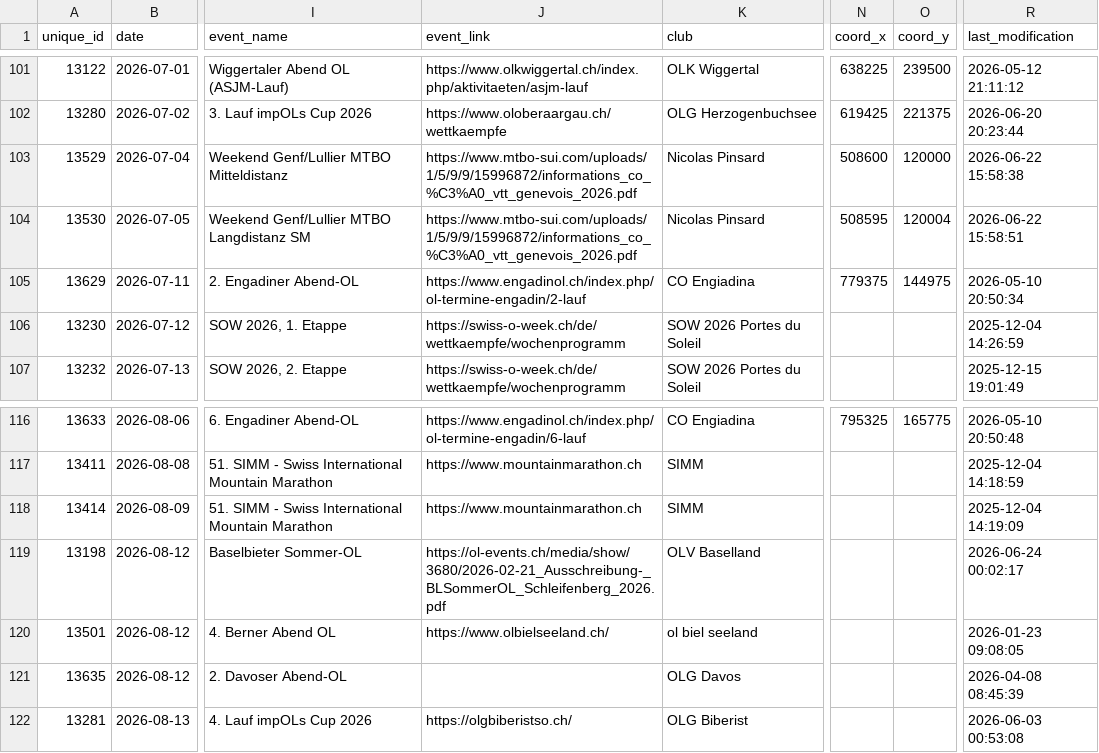
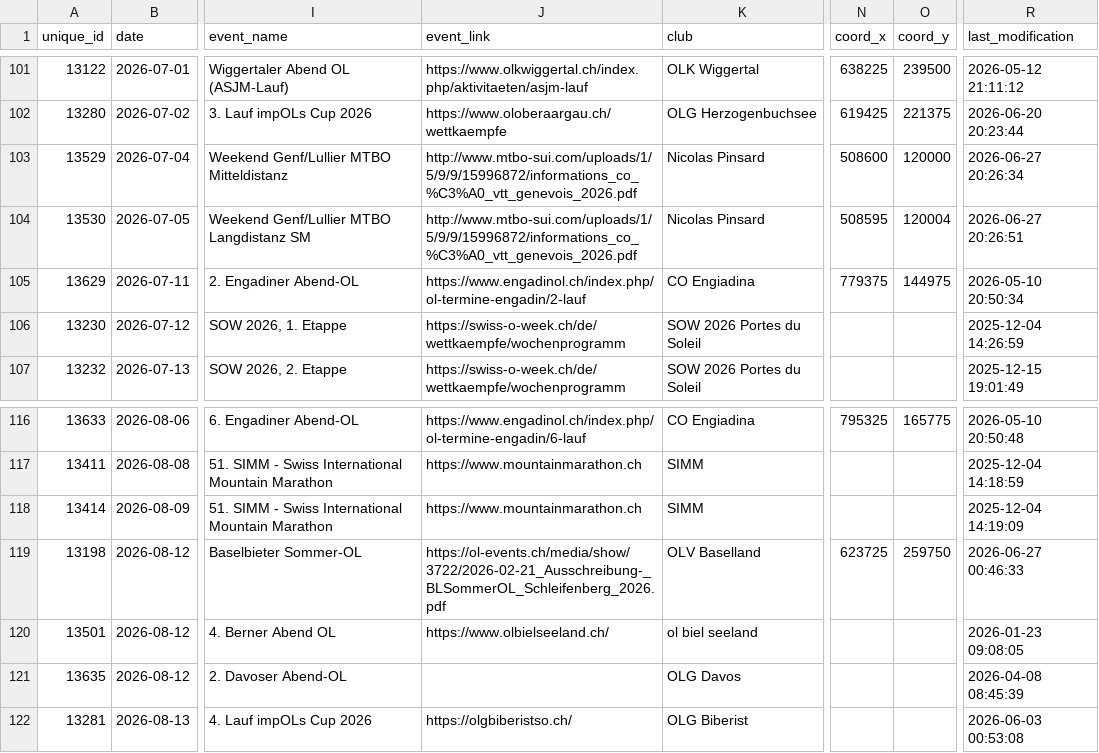
Before and after one commit to fabianHueni/swiss-orienteering-events, a CSV file: public/data/events-2026.csv, drawn as a sheet; only a part is shown, gaps mark what is left out; the diff names each change by its address in the sheet, - before the commit and + after, or states it on an @@ line.

```diff
--- a/public/data/events-2026.csv
+++ b/public/data/events-2026.csv
-J103:J104 (event_link): https://www.mtbo-sui.com/uploads/1/5/9/9/15996872/informations_co_%C3%A0_vtt_genevois_2026.pdf
+J103:J104 (event_link): http://www.mtbo-sui.com/uploads/1/5/9/9/15996872/informations_co_%C3%A0_vtt_genevois_2026.pdf
-R103 (last_modification): 2026-06-22 15:58:38
+R103 (last_modification): 2026-06-27 20:26:34
-R104 (last_modification): 2026-06-22 15:58:51
+R104 (last_modification): 2026-06-27 20:26:51
-J119 (event_link): https://ol-events.ch/media/show/3680/2026-02-21_Ausschreibung-_BLSommerOL_Schleifenberg_2026.pdf
+J119 (event_link): https://ol-events.ch/media/show/3722/2026-02-21_Ausschreibung-_BLSommerOL_Schleifenberg_2026.pdf
-N119 (coord_x): (empty)
+N119 (coord_x): 623725
-O119 (coord_y): (empty)
+O119 (coord_y): 259750
-R119 (last_modification): 2026-06-24 00:02:17
+R119 (last_modification): 2026-06-27 00:46:33
```
